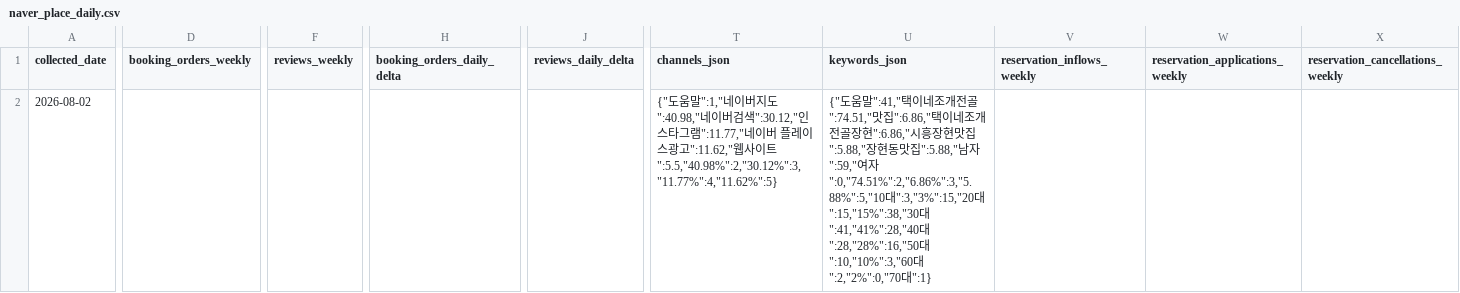
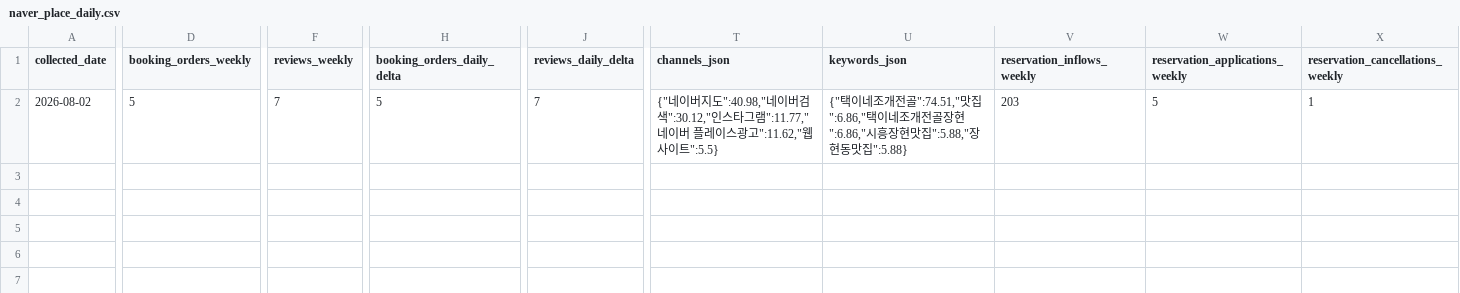
Before and after one commit to taekwonv80/gpttest, a CSV file: data/naver_place_daily.csv, drawn as a sheet; only a part is shown, gaps mark what is left out; the diff covers the shown part only; the diff names each change by its address in the sheet, - before the commit and + after, or states it on an @@ line.

```diff
--- a/data/naver_place_daily.csv
+++ b/data/naver_place_daily.csv
-D2 (booking_orders_weekly): (empty)
+D2 (booking_orders_weekly): 5
-F2 (reviews_weekly): (empty)
+F2 (reviews_weekly): 7
-H2 (booking_orders_daily_delta): (empty)
+H2 (booking_orders_daily_delta): 5
-J2 (reviews_daily_delta): (empty)
+J2 (reviews_daily_delta): 7
-T2 (channels_json): {"도움말":1,"네이버지도":40.98,"네이버검색":30.12,"인스타그램":11.77,"네이버 플레이스광고":11.62,"웹사이트":5.5,"40.98%":2,"30.12%":3,"11.77%":4,"11.62%":5}
+T2 (channels_json): {"네이버지도":40.98,"네이버검색":30.12,"인스타그램":11.77,"네이버 플레이스광고":11.62,"웹사이트":5.5}
-U2 (keywords_json): {"도움말":41,"택이네조개전골":74.51,"맛집":6.86,"택이네조개전골장현":6.86,"시흥장현맛집":5.88,"장현동맛집":5.88,"남자":59,"여자":0,"74.51%":2,"6.86%":3,"5.88%":5,"10대":3,"3%":15,"20대":15,"15%":38,"30대":41,"41%":28,"40대":28,"28%":16,"50대":10,"10%":3,"60대":2,"2%":0,"70대":1}
+U2 (keywords_json): {"택이네조개전골":74.51,"맛집":6.86,"택이네조개전골장현":6.86,"시흥장현맛집":5.88,"장현동맛집":5.88}
-V2 (reservation_inflows_weekly): (empty)
+V2 (reservation_inflows_weekly): 203
-W2 (reservation_applications_weekly): (empty)
+W2 (reservation_applications_weekly): 5
-X2 (reservation_cancellations_weekly): (empty)
+X2 (reservation_cancellations_weekly): 1
```
Also changed, not shown: 6 edited cells elsewhere in this file, 1 other file.
